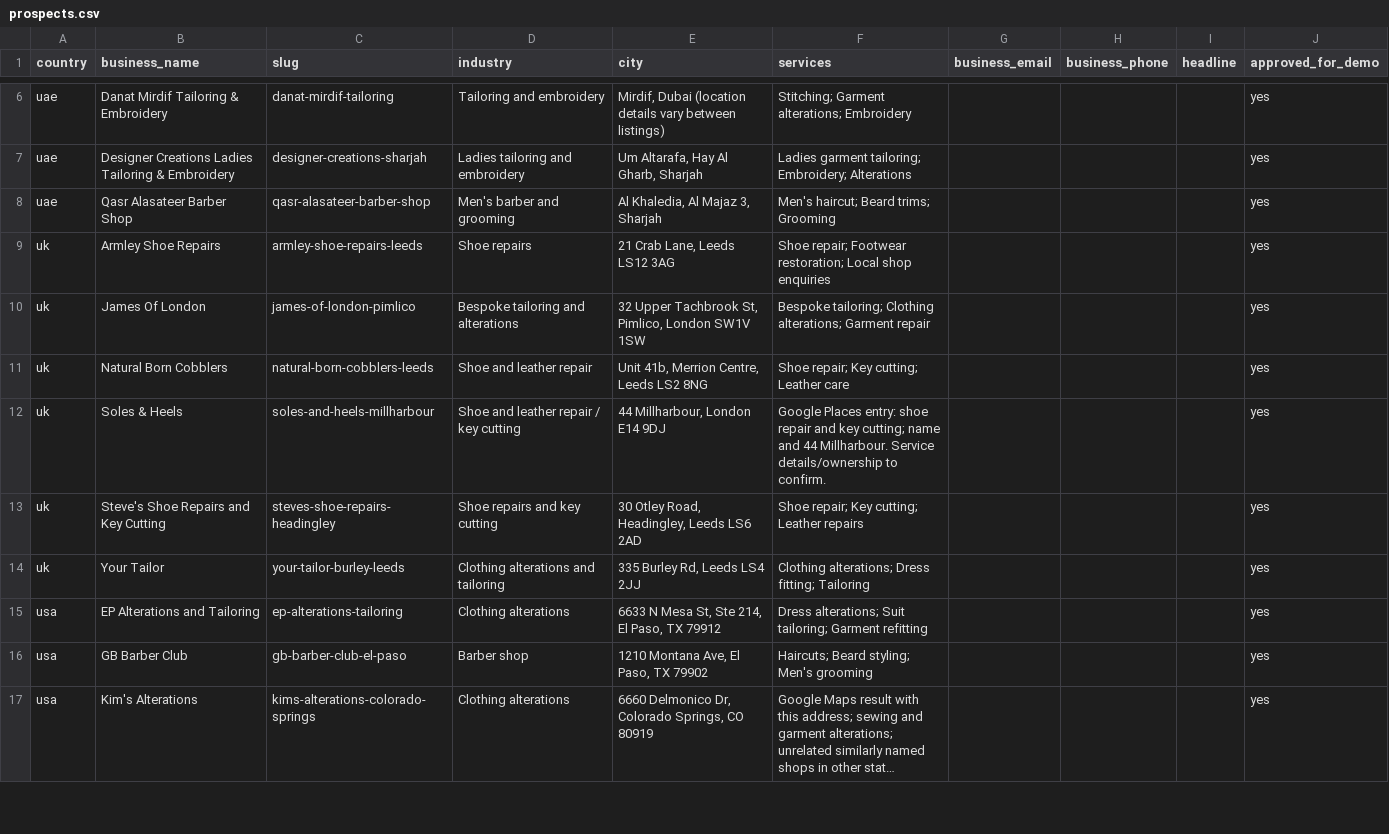
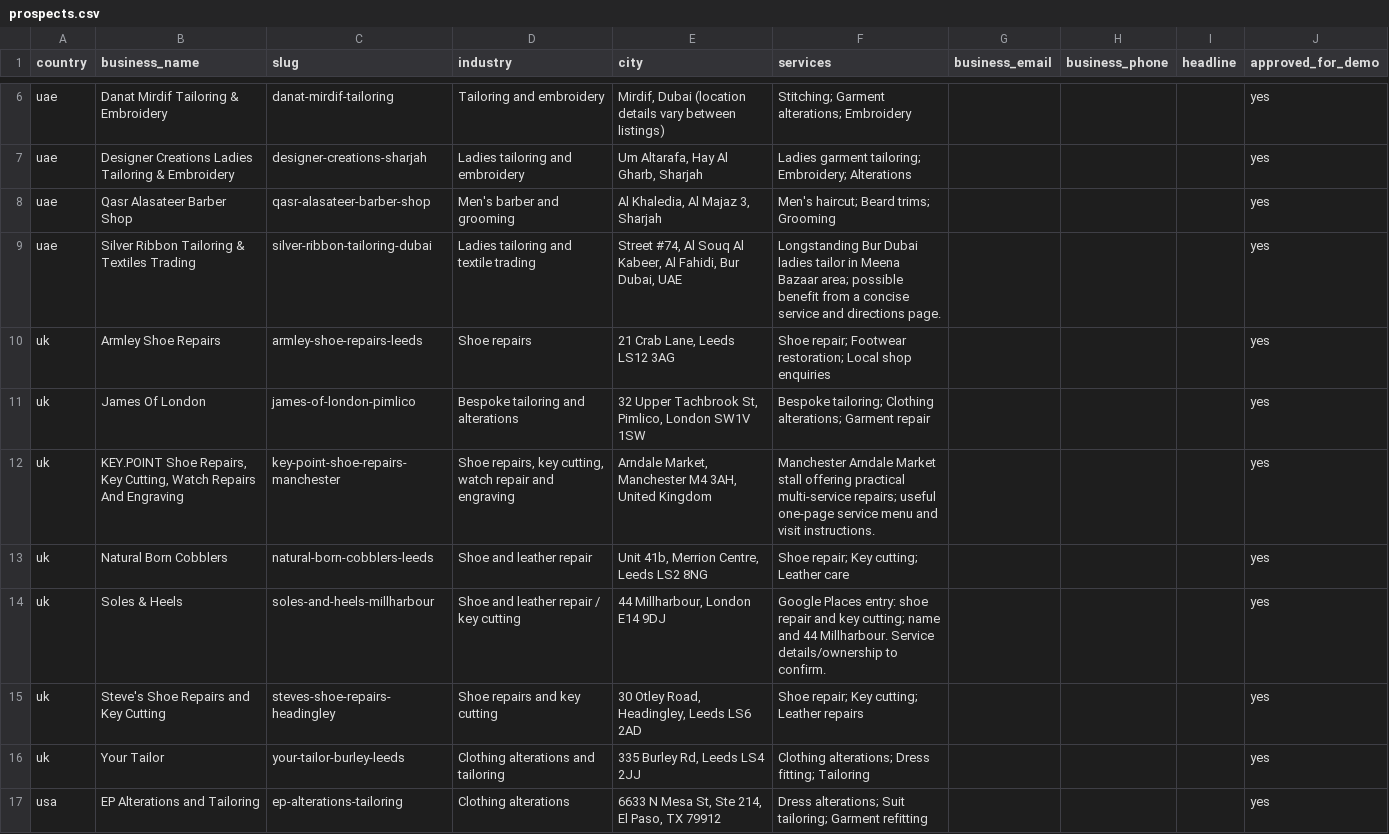
Before and after one commit to k6658489-a11y/marketing-eraa-demo, a CSV file: data/prospects.csv, drawn as a sheet; only a part is shown, gaps mark what is left out; the shorter side is filled out with more unchanged rows; long unchanged cells end in ….

Commit message:
Sync approved Marketing Eraa website demos from Sheet

```diff
--- a/data/prospects.csv
+++ b/data/prospects.csv
@@ -8,4 +8,6 @@
 "uae","Qasr Alasateer Barber Shop","qasr-alasateer-barber-shop","Men's barber and grooming","Al Khaledia, Al Majaz 3, Sharjah","Men's haircut; Beard trims; Grooming","","","","yes"
+"uae","Silver Ribbon Tailoring & Textiles Trading","silver-ribbon-tailoring-dubai","Ladies tailoring and textile trading","Street #74, Al Souq Al Kabeer, Al Fahidi, Bur Dubai, UAE","Longstanding Bur Dubai ladies tailor in Meena Bazaar area; possible benefit from a concise service and directions page.","","","","yes"
 "uk","Armley Shoe Repairs","armley-shoe-repairs-leeds","Shoe repairs","21 Crab Lane, Leeds LS12 3AG","Shoe repair; Footwear restoration; Local shop enquiries","","","","yes"
 "uk","James Of London","james-of-london-pimlico","Bespoke tailoring and alterations","32 Upper Tachbrook St, Pimlico, London SW1V 1SW","Bespoke tailoring; Clothing alterations; Garment repair","","","","yes"
+"uk","KEY.POINT Shoe Repairs, Key Cutting, Watch Repairs And Engraving","key-point-shoe-repairs-manchester","Shoe repairs, key cutting, watch repair and engraving","Arndale Market, Manchester M4 3AH, United Kingdom","Manchester Arndale Market stall offering practical multi-service repairs; useful one-page service menu and visit instructions.","","","","yes"
 "uk","Natural Born Cobblers","natural-born-cobblers-leeds","Shoe and leather repair","Unit 41b, Merrion Centre, Leeds LS2 8NG","Shoe repair; Key cutting; Leather care","","","","yes"
```
